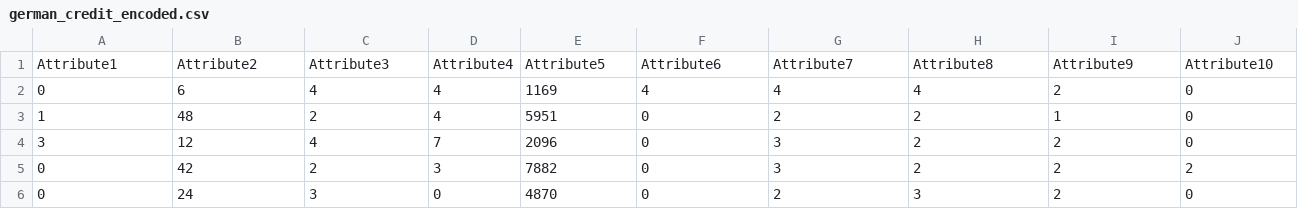
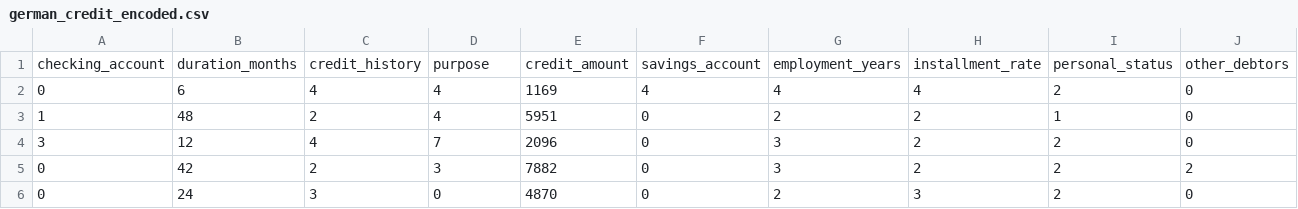
Before and after one commit to Chaitanyalalam17/credit-risk-shap, a CSV file: data/processed/german_credit_encoded.csv, drawn as a sheet; only a part is shown; removed rows and columns are numbered as before the commit, all else as after; rows hold the shown columns only; the diff names each change by its address in the sheet, - before the commit and + after, or states it on an @@ line.

Commit message:
Renamed Attribute1-20 to meaningful feature names

```diff
--- a/data/processed/german_credit_encoded.csv
+++ b/data/processed/german_credit_encoded.csv
-row 1: Attribute1 | Attribute2 | Attribute3 | Attribute4 | Attribute5 | Attribute6 | Attribute7 | Attribute8 | Attribute9 | Attribute10
+row 1: checking_account | duration_months | credit_history | purpose | credit_amount | savings_account | employment_years | installment_rate | personal_status | other_debtors
```
Also changed, not shown: data/raw/german_credit.csv, 5 other files.
